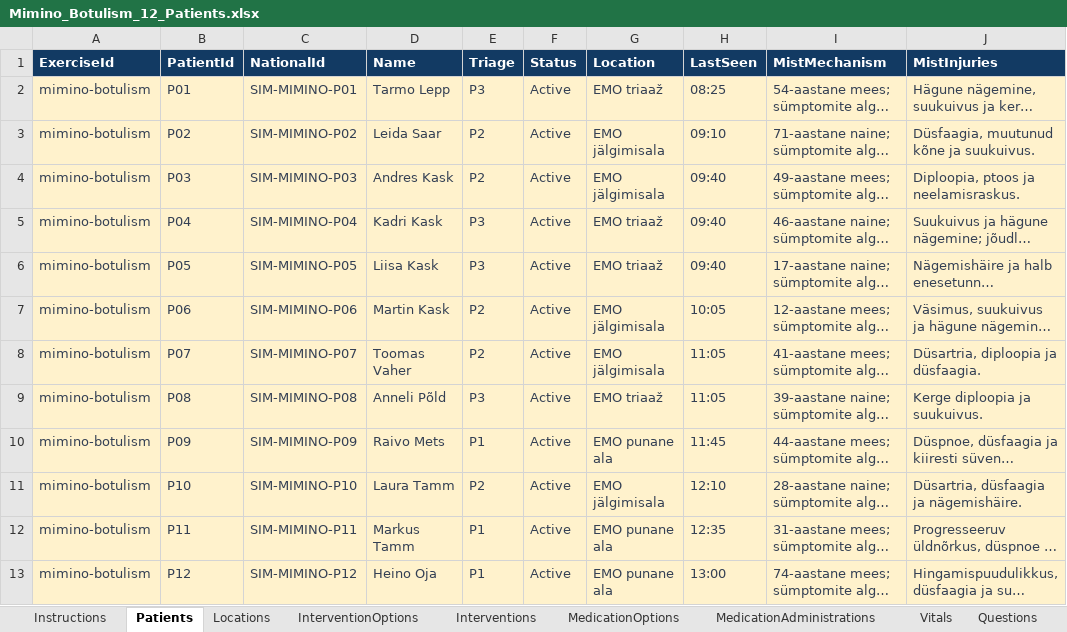
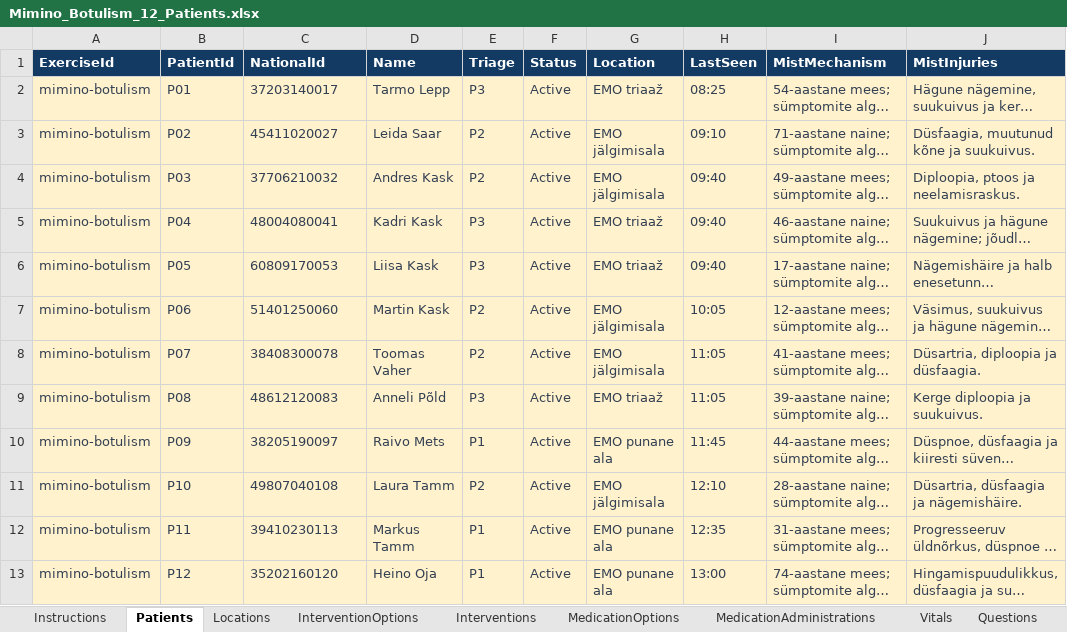
Before and after one commit to jaaklind-dev/RussiCaptor, an Excel workbook: outputs/russicaptor-mimino-12/Mimino_Botulism_12_Patients.xlsx, sheet Patients, drawn as a sheet; only a part is shown; long unchanged cells end in …; values as stored, in another font and other column widths than the file's, no borders; table styles not drawn; the diff names each change by its address in the sheet, - before the commit and + after, or states it on an @@ line.

Commit message:
Fix patient and location QR lookup

```diff
--- a/outputs/russicaptor-mimino-12/Mimino_Botulism_12_Patients.xlsx (sheet Patients)
+++ b/outputs/russicaptor-mimino-12/Mimino_Botulism_12_Patients.xlsx (sheet Patients)
-C2 (NationalId): SIM-MIMINO-P01
+C2 (NationalId): 37203140017
-C3 (NationalId): SIM-MIMINO-P02
+C3 (NationalId): 45411020027
-C4 (NationalId): SIM-MIMINO-P03
+C4 (NationalId): 37706210032
-C5 (NationalId): SIM-MIMINO-P04
+C5 (NationalId): 48004080041
-C6 (NationalId): SIM-MIMINO-P05
+C6 (NationalId): 60809170053
-C7 (NationalId): SIM-MIMINO-P06
+C7 (NationalId): 51401250060
-C8 (NationalId): SIM-MIMINO-P07
+C8 (NationalId): 38408300078
-C9 (NationalId): SIM-MIMINO-P08
+C9 (NationalId): 48612120083
-C10 (NationalId): SIM-MIMINO-P09
+C10 (NationalId): 38205190097
-C11 (NationalId): SIM-MIMINO-P10
+C11 (NationalId): 49807040108
-C12 (NationalId): SIM-MIMINO-P11
+C12 (NationalId): 39410230113
-C13 (NationalId): SIM-MIMINO-P12
+C13 (NationalId): 35202160120
```
Also changed, not shown: sheet Instructions, 5 other files.
